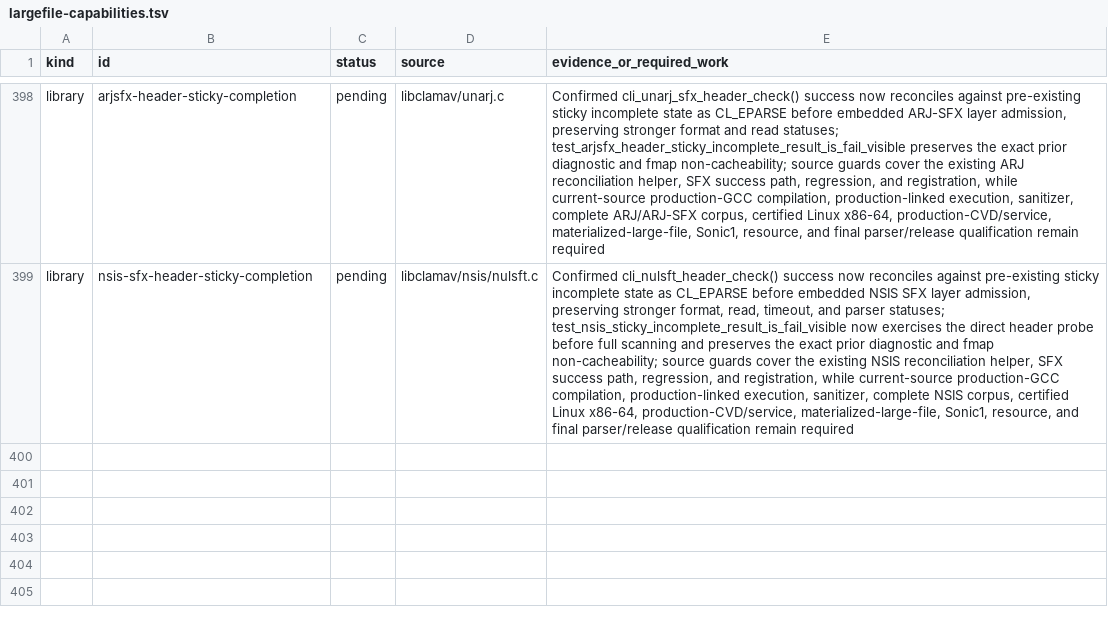
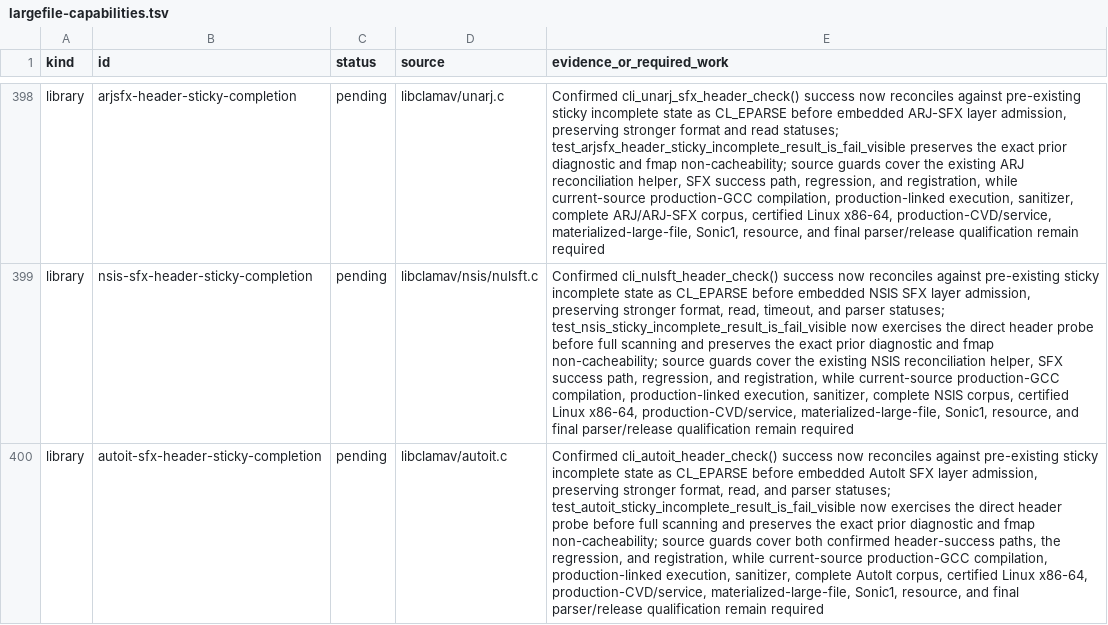
Before and after one commit to NeonGameStudios/ClamAV-32gb, a TSV file: docs/largefile-capabilities.tsv, drawn as a sheet; only a part is shown, gaps mark what is left out; the diff names each change by its address in the sheet, - before the commit and + after, or states it on an @@ line.

Commit message:
Make AutoIt SFX admission fail visible

```diff
--- a/docs/largefile-capabilities.tsv
+++ b/docs/largefile-capabilities.tsv
+row 400: library | autoit-sfx-header-sticky-completion | pending | libclamav/autoit.c | Confirmed cli_autoit_header_check() success now reconciles against pre-existing sticky incomplete state as CL_EPARSE before embedded AutoIt SFX layer admission, preserving stronger format, read, and parser statuses; test_autoit_sticky_incomplete_result_is_fail_visible now exercises the direct header probe before full scanning and preserves the exact prior diagnostic and fmap non-cacheability; source guards cover both confirmed header-success paths, the regression, and registration, while current-source production-GCC compilation, production-linked execution, sanitizer, complete AutoIt corpus, certified Linux x86-64, production-CVD/service, materialized-large-file, Sonic1, resource, and final parser/release qualification remain required
```
Also changed, not shown: 7 other files.
